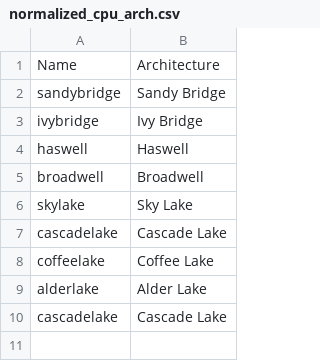
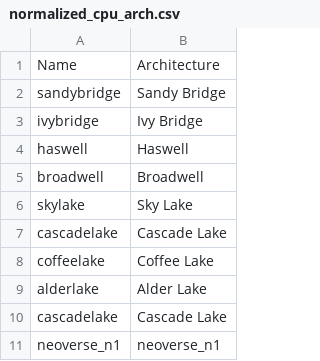
Before and after one commit to sustainable-computing-io/kepler, a CSV file: data/normalized_cpu_arch.csv, drawn as a sheet; the diff names each change by its address in the sheet, - before the commit and + after, or states it on an @@ line.

Commit message:
arm64: add neoverse_n1 to normalized cpu model

```diff
--- a/data/normalized_cpu_arch.csv
+++ b/data/normalized_cpu_arch.csv
+row 11: neoverse_n1 | neoverse_n1
```
